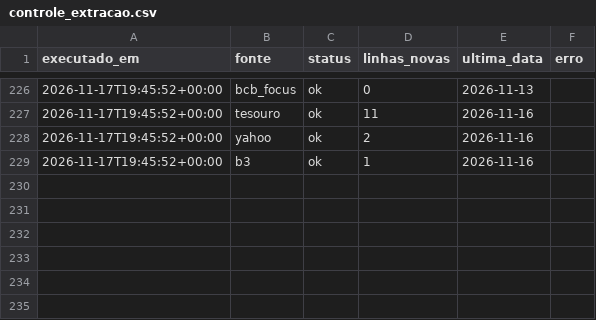
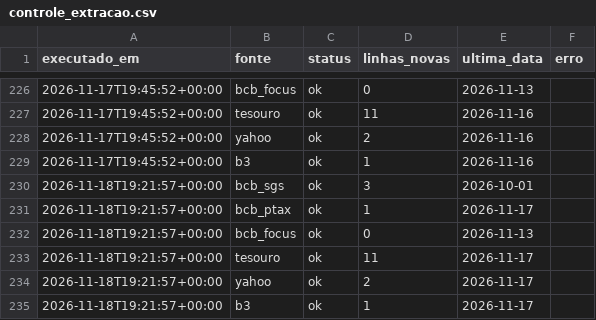
Before and after one commit to GloedenJoao/profissional, a CSV file: dados/controle_extracao.csv, drawn as a sheet; only a part is shown, gaps mark what is left out; the diff names each change by its address in the sheet, - before the commit and + after, or states it on an @@ line.

```diff
--- a/dados/controle_extracao.csv
+++ b/dados/controle_extracao.csv
+row 230: 2026-11-18T19:21:57+00:00 | bcb_sgs | ok | 3 | 2026-10-01
+row 231: 2026-11-18T19:21:57+00:00 | bcb_ptax | ok | 1 | 2026-11-17
+row 232: 2026-11-18T19:21:57+00:00 | bcb_focus | ok | 0 | 2026-11-13
+row 233: 2026-11-18T19:21:57+00:00 | tesouro | ok | 11 | 2026-11-17
+row 234: 2026-11-18T19:21:57+00:00 | yahoo | ok | 2 | 2026-11-17
+row 235: 2026-11-18T19:21:57+00:00 | b3 | ok | 1 | 2026-11-17
```
Also changed, not shown: dados/historico.csv, dados/series/bova11.csv, 13 other files.
